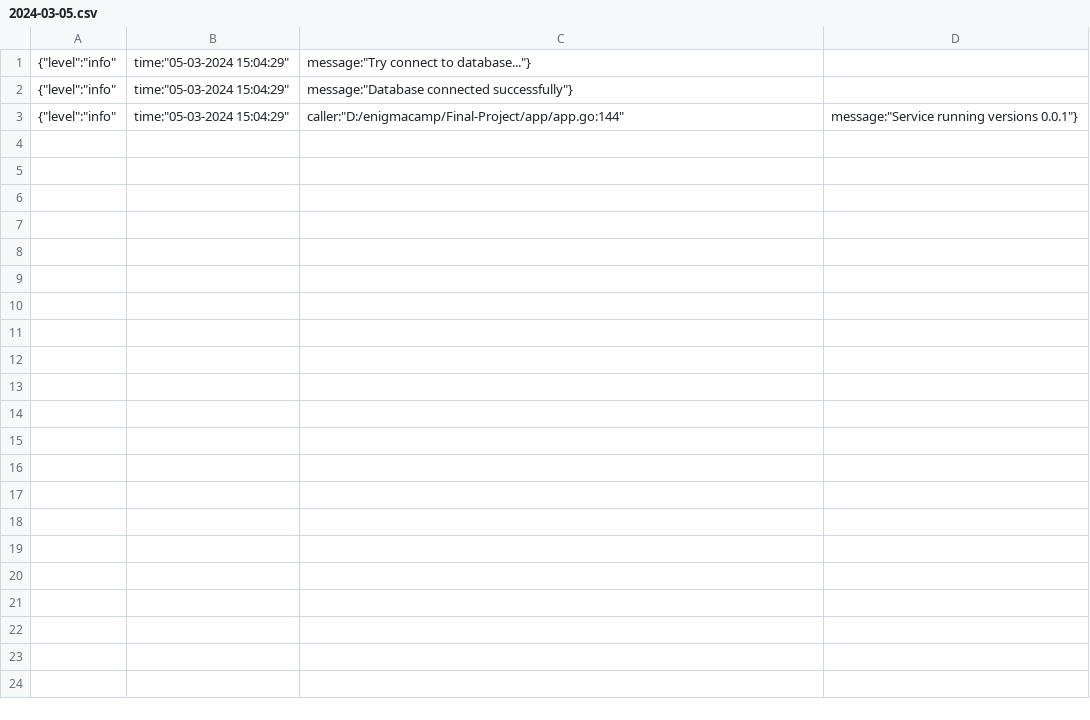
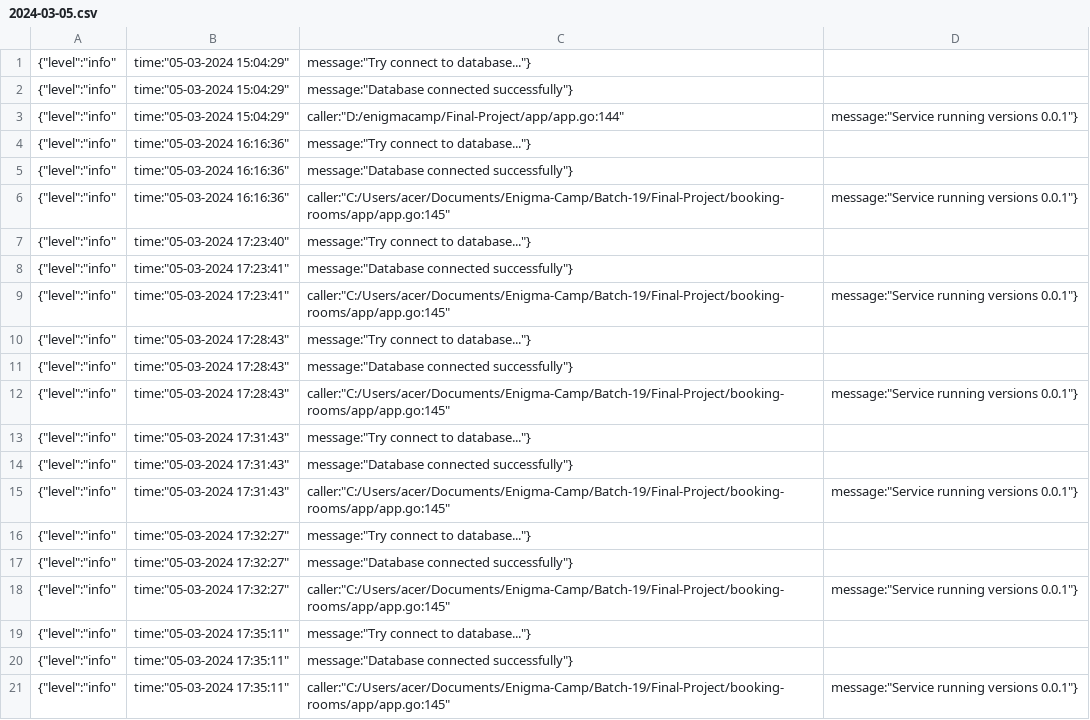
Before and after one commit to achmadfha/BookingRooms, a CSV file: .log/2024-03-05.csv, drawn as a sheet.

```diff
--- a/.log/2024-03-05.csv
+++ b/.log/2024-03-05.csv
@@ -3 +3,19 @@
 {"level":"info","time":"05-03-2024 15:04:29","caller":"D:/enigmacamp/Final-Project/app/app.go:144","message":"Service running versions 0.0.1"}
+{"level":"info","time":"05-03-2024 16:16:36","message":"Try connect to database..."}
+{"level":"info","time":"05-03-2024 16:16:36","message":"Database connected successfully"}
+{"level":"info","time":"05-03-2024 16:16:36","caller":"C:/Users/acer/Documents/Enigma-Camp/Batch-19/Final-Project/booking-rooms/app/app.go:145","message":"Service running versions 0.0.1"}
+{"level":"info","time":"05-03-2024 17:23:40","message":"Try connect to database..."}
+{"level":"info","time":"05-03-2024 17:23:41","message":"Database connected successfully"}
+{"level":"info","time":"05-03-2024 17:23:41","caller":"C:/Users/acer/Documents/Enigma-Camp/Batch-19/Final-Project/booking-rooms/app/app.go:145","message":"Service running versions 0.0.1"}
+{"level":"info","time":"05-03-2024 17:28:43","message":"Try connect to database..."}
+{"level":"info","time":"05-03-2024 17:28:43","message":"Database connected successfully"}
+{"level":"info","time":"05-03-2024 17:28:43","caller":"C:/Users/acer/Documents/Enigma-Camp/Batch-19/Final-Project/booking-rooms/app/app.go:145","message":"Service running versions 0.0.1"}
+{"level":"info","time":"05-03-2024 17:31:43","message":"Try connect to database..."}
+{"level":"info","time":"05-03-2024 17:31:43","message":"Database connected successfully"}
+{"level":"info","time":"05-03-2024 17:31:43","caller":"C:/Users/acer/Documents/Enigma-Camp/Batch-19/Final-Project/booking-rooms/app/app.go:145","message":"Service running versions 0.0.1"}
+{"level":"info","time":"05-03-2024 17:32:27","message":"Try connect to database..."}
+{"level":"info","time":"05-03-2024 17:32:27","message":"Database connected successfully"}
+{"level":"info","time":"05-03-2024 17:32:27","caller":"C:/Users/acer/Documents/Enigma-Camp/Batch-19/Final-Project/booking-rooms/app/app.go:145","message":"Service running versions 0.0.1"}
+{"level":"info","time":"05-03-2024 17:35:11","message":"Try connect to database..."}
+{"level":"info","time":"05-03-2024 17:35:11","message":"Database connected successfully"}
+{"level":"info","time":"05-03-2024 17:35:11","caller":"C:/Users/acer/Documents/Enigma-Camp/Batch-19/Final-Project/booking-rooms/app/app.go:145","message":"Service running versions 0.0.1"}
```
Also changed, not shown: 8 other files.
